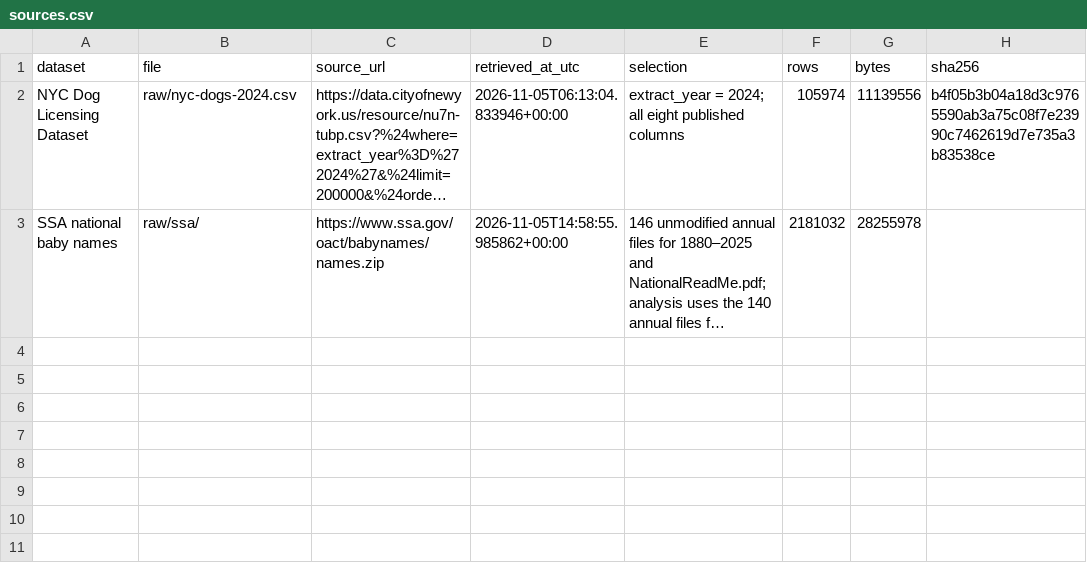
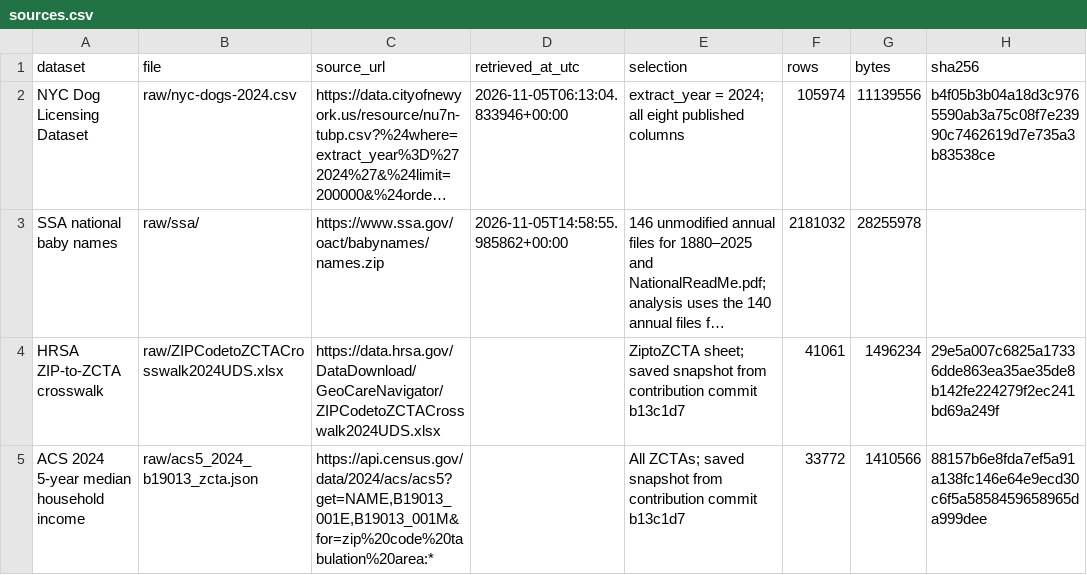
Before and after one commit to Barkonomics-DataWrangling/barkonomics-pet-names, a CSV file: data/sources.csv, drawn as a sheet; long unchanged cells end in …; the diff names each change by its address in the sheet, - before the commit and + after, or states it on an @@ line.

Commit message:
prep: import proposed income lookup for shared review
Import income-areas.qmd unchanged from 9805346, derived from Shweta's 64cd25c preparation, with saved inputs from b13c1d7. Preserve their provenance without importing the unrelated report, analysis consumers or workflow configuration. This is a proposed interface, not collaborator acceptance.

Refs: #12
Spike: shared-final-analysis

```diff
--- a/data/sources.csv
+++ b/data/sources.csv
+row 4: HRSA ZIP-to-ZCTA crosswalk | raw/ZIPCodetoZCTACrosswalk2024UDS.xlsx | https://data.hrsa.gov/DataDownload/GeoCareNavigator/ZIPCodetoZCTACrosswalk2024UDS.xlsx |  | ZiptoZCTA sheet; saved snapshot from contribution commit b13c1d7 | 41061 | 1496234 | 29e5a007c6825a17336dde863ea35ae35de8b142fe224279f2ec241bd69a249f
+row 5: ACS 2024 5-year median household income | raw/acs5_2024_b19013_zcta.json | https://api.census.gov/data/2024/acs/acs5?get=NAME,B19013_001E,B19013_001M&for=zip%20code%20tabulation%20area:* |  | All ZCTAs; saved snapshot from contribution commit b13c1d7 | 33772 | 1410566 | 88157b6e8fda7ef5a91a138fc146e64e9ecd30c6f5a5858459658965da999dee
```
Also changed, not shown: 6 other files.
